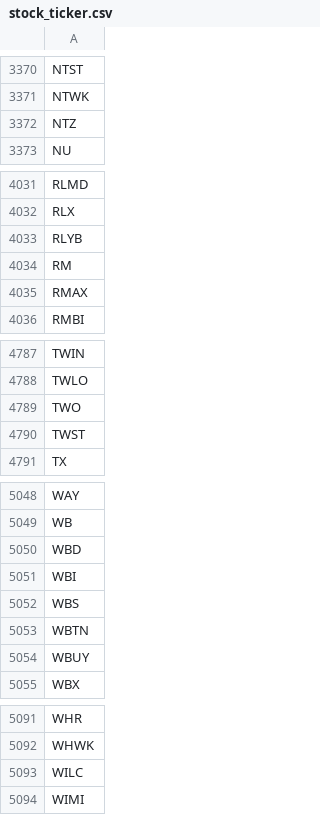
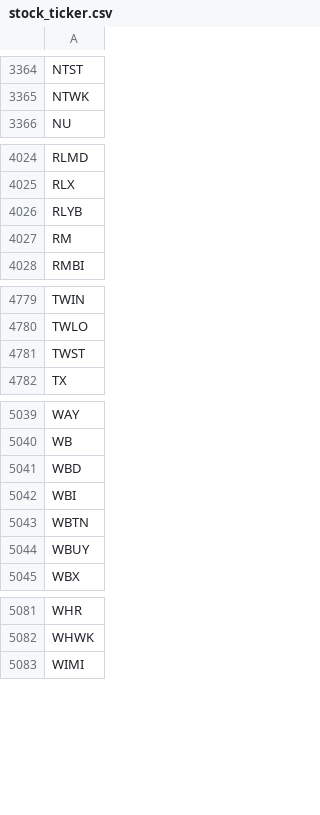
Before and after one commit to tu1258/Stock-Screener, a CSV file: stock_ticker.csv, drawn as a sheet; only a part is shown, gaps mark what is left out; the diff covers the shown part only.

```diff
--- a/stock_ticker.csv
+++ b/stock_ticker.csv
@@ -3371,3 +3365,2 @@ NTST
 NTWK
-NTZ
 NU
@@ -4034,3 +4027,2 @@ RLYB
 RM
-RMAX
 RMBI
@@ -4788,3 +4780,2 @@ TWIN
 TWLO
-TWO
 TWST
@@ -5051,3 +5042,2 @@ WBD
 WBI
-WBS
 WBTN
@@ -5092,3 +5082,2 @@ WHR
 WHWK
-WILC
 WIMI
```
Also changed, not shown: 6 removed rows elsewhere in this file, industry_rs.csv, stock_rs.csv.
